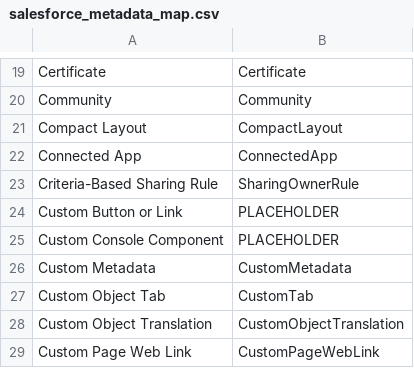
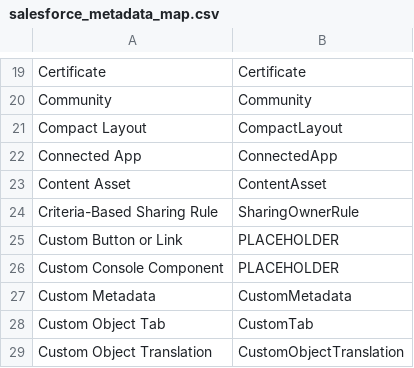
Before and after one commit to Amitrhce/devops-toolkit, a CSV file: etc/salesforce_metadata_map.csv, drawn as a sheet; only a part is shown, gaps mark what is left out; the shorter side is filled out with more unchanged rows; the diff names each change by its address in the sheet, - before the commit and + after, or states it on an @@ line.

Commit message:
Content asset support added

```diff
--- a/etc/salesforce_metadata_map.csv
+++ b/etc/salesforce_metadata_map.csv
+row 23: Content Asset | ContentAsset
```
